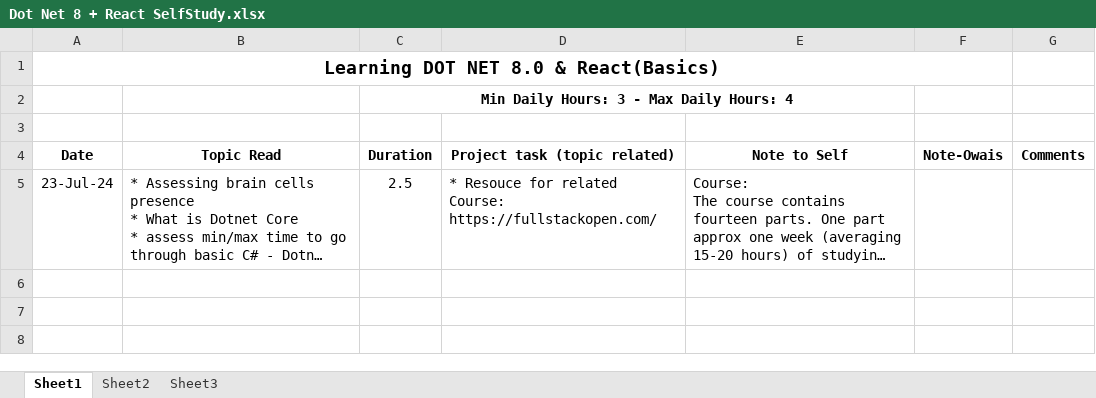
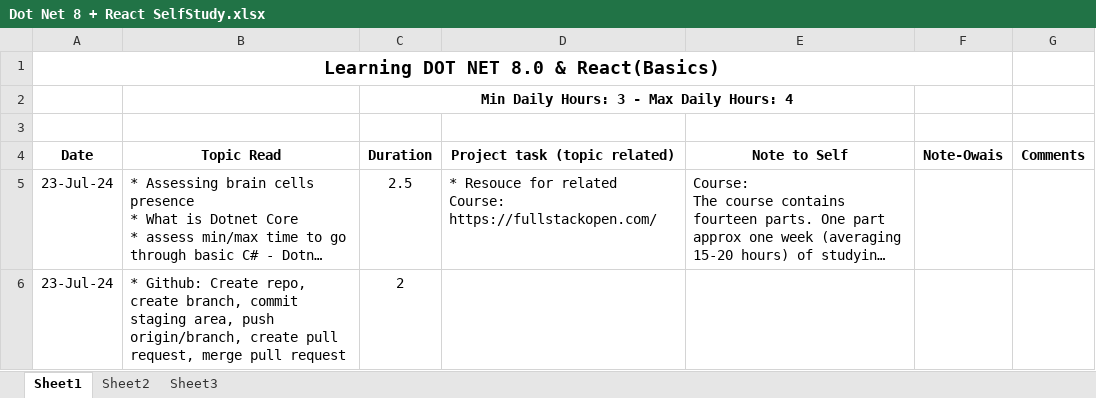
Before and after one commit to github-03/react-repo, an Excel workbook: Dot Net 8 + React SelfStudy.xlsx, sheet Sheet1, drawn as a sheet; long unchanged cells end in …; values as stored, in another font and other column widths than the file's, no borders; table styles not drawn; the diff names each change by its address in the sheet, - before the commit and + after, or states it on an @@ line.

Commit message:
updated daily status

```diff
--- a/Dot Net 8 + React SelfStudy.xlsx (sheet Sheet1)
+++ b/Dot Net 8 + React SelfStudy.xlsx (sheet Sheet1)
+row 6: 23-Jul-24 | * Github: Create repo, create branch, commit staging area, push origin/branch, create pull request, merge pull request | 2
```
